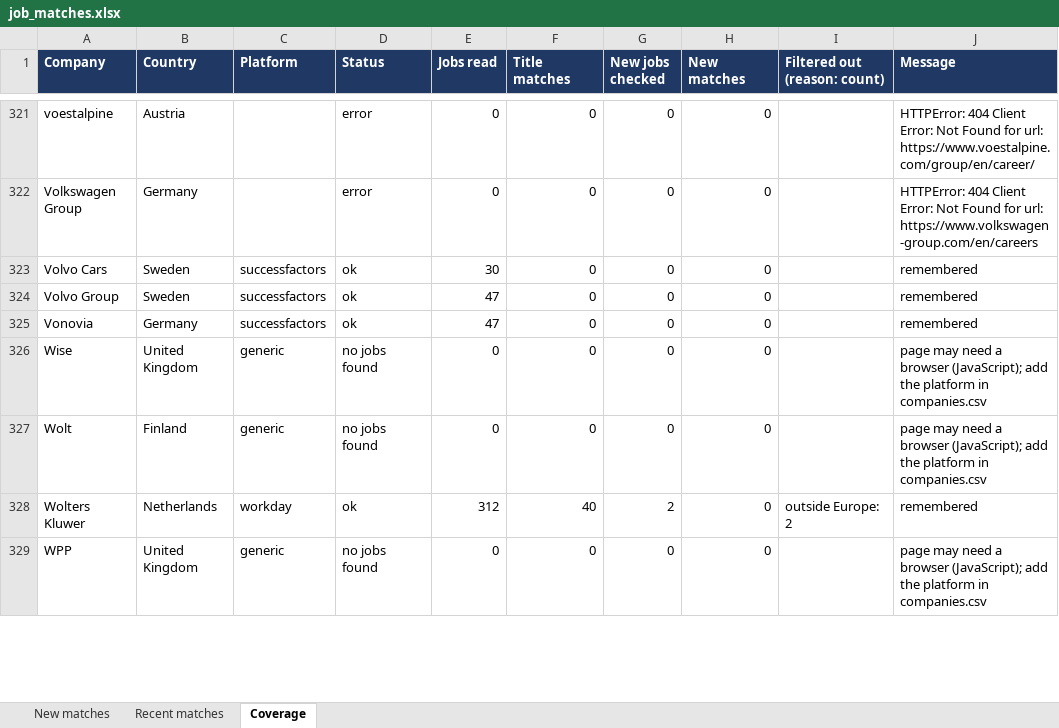
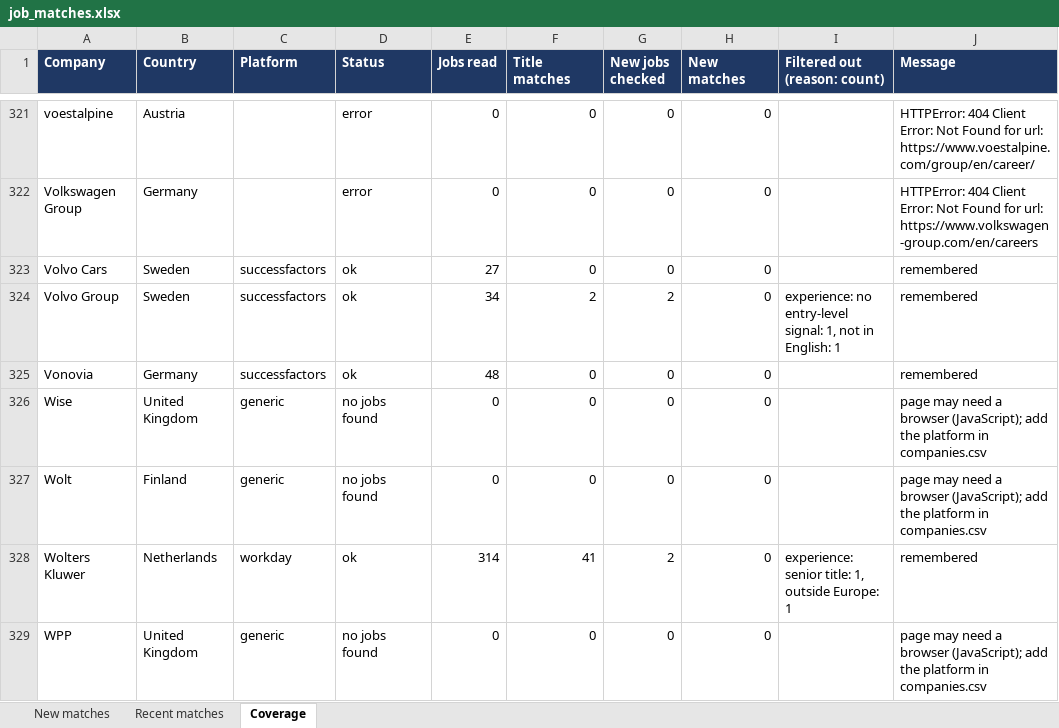
Before and after one commit to Niraj-kumar99/JobHunt, an Excel workbook: output/job_matches.xlsx, sheet Coverage, drawn as a sheet; only a part is shown, gaps mark what is left out; values as stored, in another font and other column widths than the file's, no borders; table styles not drawn; the diff covers the shown part only; the diff names each change by its address in the sheet, - before the commit and + after, or states it on an @@ line.

```diff
--- a/output/job_matches.xlsx (sheet Coverage)
+++ b/output/job_matches.xlsx (sheet Coverage)
-E323 (Jobs read): 30
+E323 (Jobs read): 27
-E324 (Jobs read): 47
+E324 (Jobs read): 34
-F324 (Title matches): 0
+F324 (Title matches): 2
-G324 (New jobs checked): 0
+G324 (New jobs checked): 2
-I324 (Filtered out (reason: count)): (empty)
+I324 (Filtered out (reason: count)): experience: no entry-level signal: 1, not in English: 1
-E325 (Jobs read): 47
+E325 (Jobs read): 48
-E328 (Jobs read): 312
+E328 (Jobs read): 314
-F328 (Title matches): 40
+F328 (Title matches): 41
-I328 (Filtered out (reason: count)): outside Europe: 2
+I328 (Filtered out (reason: count)): experience: senior title: 1, outside Europe: 1
```
Also changed, not shown: 126 edited cells elsewhere in this sheet, sheet New matches, sheet Recent matches, 6 other files.
